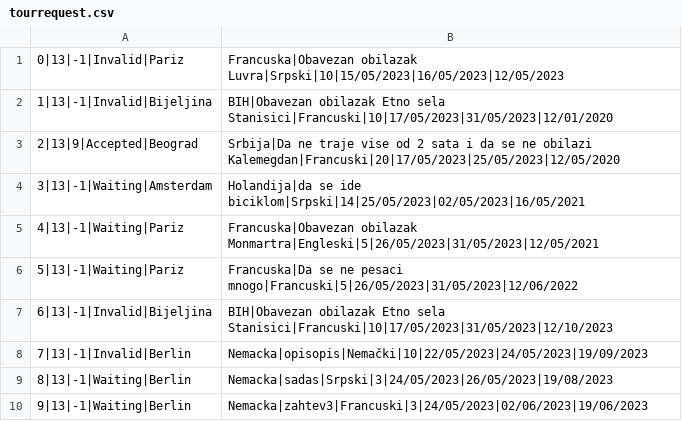
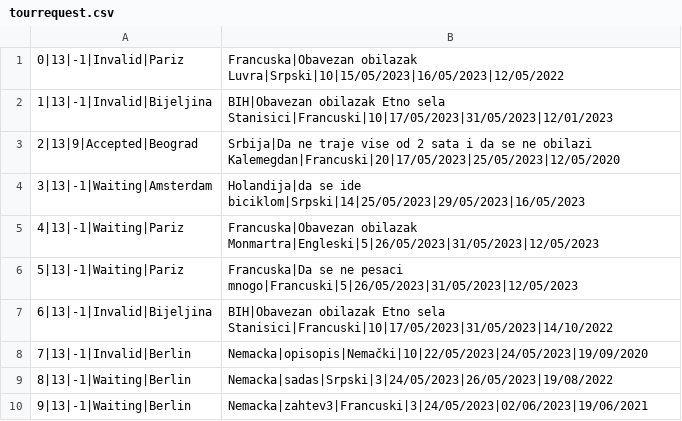
Before and after one commit to jblanusa13/SimsProjekat, a CSV file: ProjectSims/ProjectSims/Resources/Data/tourrequest.csv, drawn as a sheet.

```diff
--- a/ProjectSims/ProjectSims/Resources/Data/tourrequest.csv
+++ b/ProjectSims/ProjectSims/Resources/Data/tourrequest.csv
@@ -1,10 +1,10 @@
-0|13|-1|Invalid|Pariz,Francuska|Obavezan obilazak Luvra|Srpski|10|15/05/2023|16/05/2023|12/05/2023
-1|13|-1|Invalid|Bijeljina,BIH|Obavezan obilazak Etno sela Stanisici|Francuski|10|17/05/2023|31/05/2023|12/01/2020
+0|13|-1|Invalid|Pariz,Francuska|Obavezan obilazak Luvra|Srpski|10|15/05/2023|16/05/2023|12/05/2022
+1|13|-1|Invalid|Bijeljina,BIH|Obavezan obilazak Etno sela Stanisici|Francuski|10|17/05/2023|31/05/2023|12/01/2023
 2|13|9|Accepted|Beograd,Srbija|Da ne traje vise od 2 sata i da se ne obilazi Kalemegdan|Francuski|20|17/05/2023|25/05/2023|12/05/2020
-3|13|-1|Waiting|Amsterdam,Holandija|da se ide biciklom|Srpski|14|25/05/2023|02/05/2023|16/05/2021
-4|13|-1|Waiting|Pariz,Francuska|Obavezan obilazak Monmartra|Engleski|5|26/05/2023|31/05/2023|12/05/2021
-5|13|-1|Waiting|Pariz,Francuska|Da se ne pesaci mnogo|Francuski|5|26/05/2023|31/05/2023|12/06/2022
-6|13|-1|Invalid|Bijeljina,BIH|Obavezan obilazak Etno sela Stanisici|Francuski|10|17/05/2023|31/05/2023|12/10/2023
-7|13|-1|Invalid|Berlin,Nemacka|opisopis|Nemački|10|22/05/2023|24/05/2023|19/09/2023
-8|13|-1|Waiting|Berlin,Nemacka|sadas|Srpski|3|24/05/2023|26/05/2023|19/08/2023
-9|13|-1|Waiting|Berlin,Nemacka|zahtev3|Francuski|3|24/05/2023|02/06/2023|19/06/2023
+3|13|-1|Waiting|Amsterdam,Holandija|da se ide biciklom|Srpski|14|25/05/2023|29/05/2023|16/05/2023
+4|13|-1|Waiting|Pariz,Francuska|Obavezan obilazak Monmartra|Engleski|5|26/05/2023|31/05/2023|12/05/2023
+5|13|-1|Waiting|Pariz,Francuska|Da se ne pesaci mnogo|Francuski|5|26/05/2023|31/05/2023|12/05/2023
+6|13|-1|Invalid|Bijeljina,BIH|Obavezan obilazak Etno sela Stanisici|Francuski|10|17/05/2023|31/05/2023|14/10/2022
+7|13|-1|Invalid|Berlin,Nemacka|opisopis|Nemački|10|22/05/2023|24/05/2023|19/09/2020
+8|13|-1|Waiting|Berlin,Nemacka|sadas|Srpski|3|24/05/2023|26/05/2023|19/08/2022
+9|13|-1|Waiting|Berlin,Nemacka|zahtev3|Francuski|3|24/05/2023|02/06/2023|19/06/2021
```
Also changed, not shown: 18 other files.
